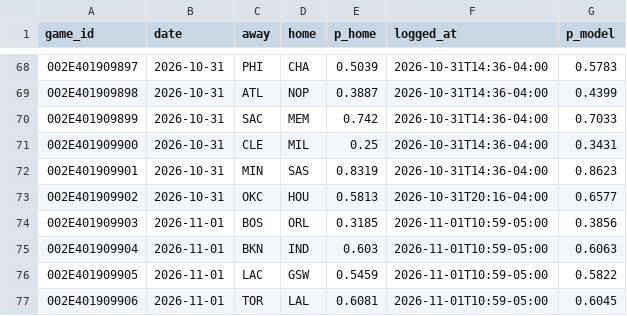
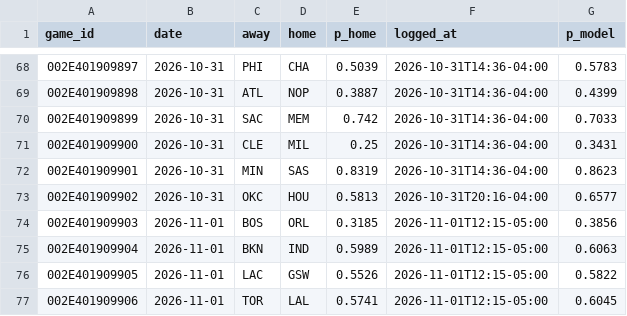
Before and after one commit to eseto9/NBA-Model, a CSV file: log/predictions.csv, drawn as a sheet; only a part is shown, gaps mark what is left out.

```diff
--- a/log/predictions.csv
+++ b/log/predictions.csv
@@ -73,5 +73,5 @@ game_id,date,away,home,p_home,logged_at,p_model
 002E401909902,2026-10-31,OKC,HOU,0.5813,2026-10-31T20:16-04:00,0.6577
-002E401909903,2026-11-01,BOS,ORL,0.3185,2026-11-01T10:59-05:00,0.3856
-002E401909904,2026-11-01,BKN,IND,0.603,2026-11-01T10:59-05:00,0.6063
-002E401909905,2026-11-01,LAC,GSW,0.5459,2026-11-01T10:59-05:00,0.5822
-002E401909906,2026-11-01,TOR,LAL,0.6081,2026-11-01T10:59-05:00,0.6045
+002E401909903,2026-11-01,BOS,ORL,0.3185,2026-11-01T12:15-05:00,0.3856
+002E401909904,2026-11-01,BKN,IND,0.5989,2026-11-01T12:15-05:00,0.6063
+002E401909905,2026-11-01,LAC,GSW,0.5526,2026-11-01T12:15-05:00,0.5822
+002E401909906,2026-11-01,TOR,LAL,0.5741,2026-11-01T12:15-05:00,0.6045
```
Also changed, not shown: log/odds.csv, 14 other files.
